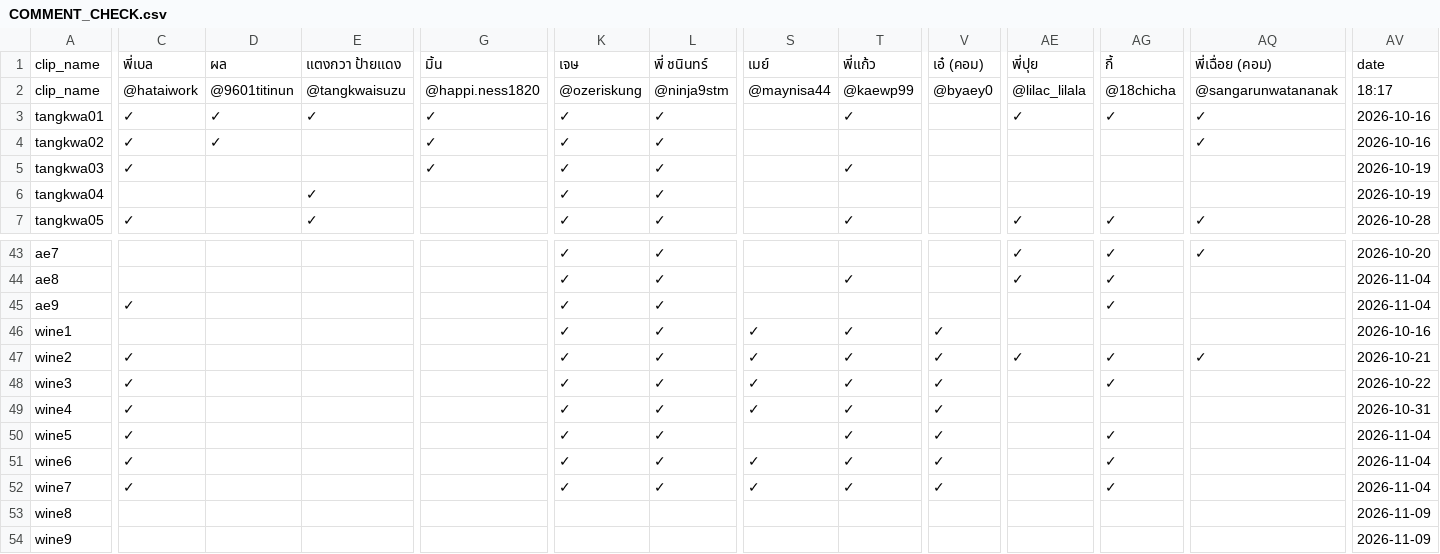
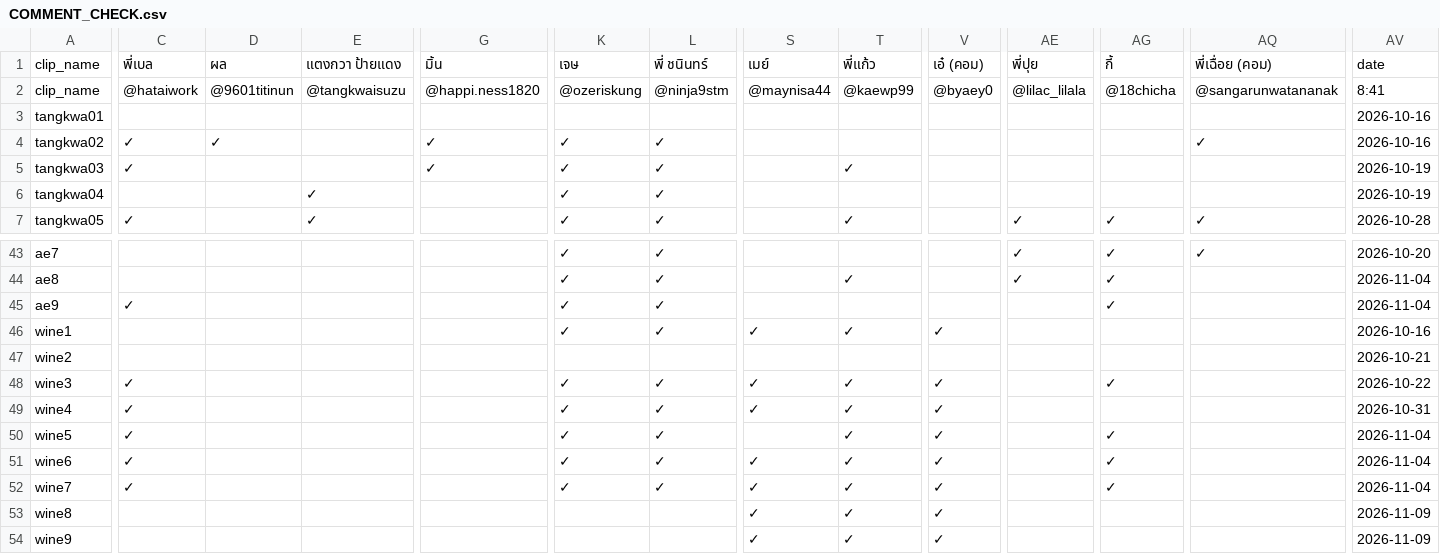
Before and after one commit to it-stm/tiktok, a CSV file: COMMENT_CHECK.csv, drawn as a sheet; only a part is shown, gaps mark what is left out; the diff covers the shown part only; the diff names each change by its address in the sheet, - before the commit and + after, or states it on an @@ line.

Commit message:
Update TikTok comment report

```diff
--- a/COMMENT_CHECK.csv
+++ b/COMMENT_CHECK.csv
-AV2: 18:17
+AV2: 8:41
-C3: ✓
+C3: (empty)
-D3: ✓
+D3: (empty)
-E3: ✓
+E3: (empty)
-G3: ✓
+G3: (empty)
-K3: ✓
+K3: (empty)
-L3: ✓
+L3: (empty)
-T3: ✓
+T3: (empty)
-AE3: ✓
+AE3: (empty)
-AG3: ✓
+AG3: (empty)
-AQ3: ✓
+AQ3: (empty)
-C47: ✓
+C47: (empty)
-K47: ✓
+K47: (empty)
-L47: ✓
+L47: (empty)
-S47: ✓
+S47: (empty)
-T47: ✓
+T47: (empty)
-V47: ✓
+V47: (empty)
-AE47: ✓
+AE47: (empty)
-AG47: ✓
+AG47: (empty)
-AQ47: ✓
+AQ47: (empty)
-S53:S54: (empty)
+S53:S54: ✓
-T53:T54: (empty)
+T53:T54: ✓
-V53:V54: (empty)
+V53:V54: ✓
```
Also changed, not shown: 18 edited cells elsewhere in this file.
